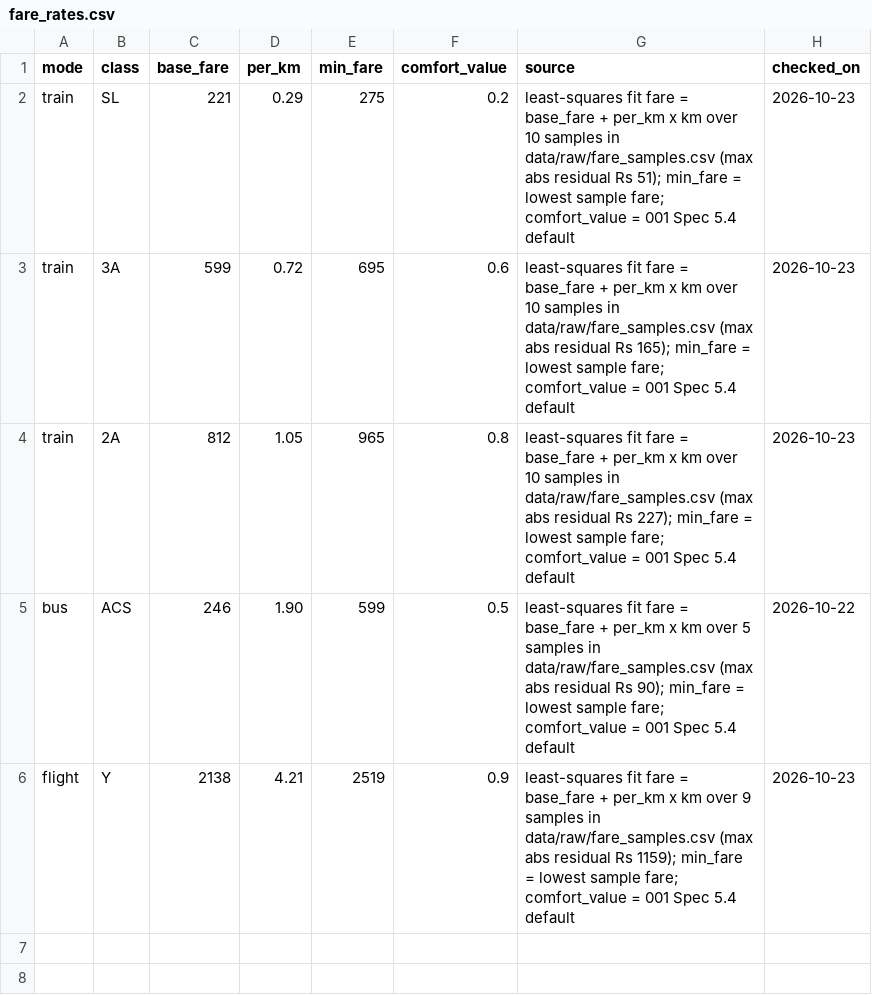
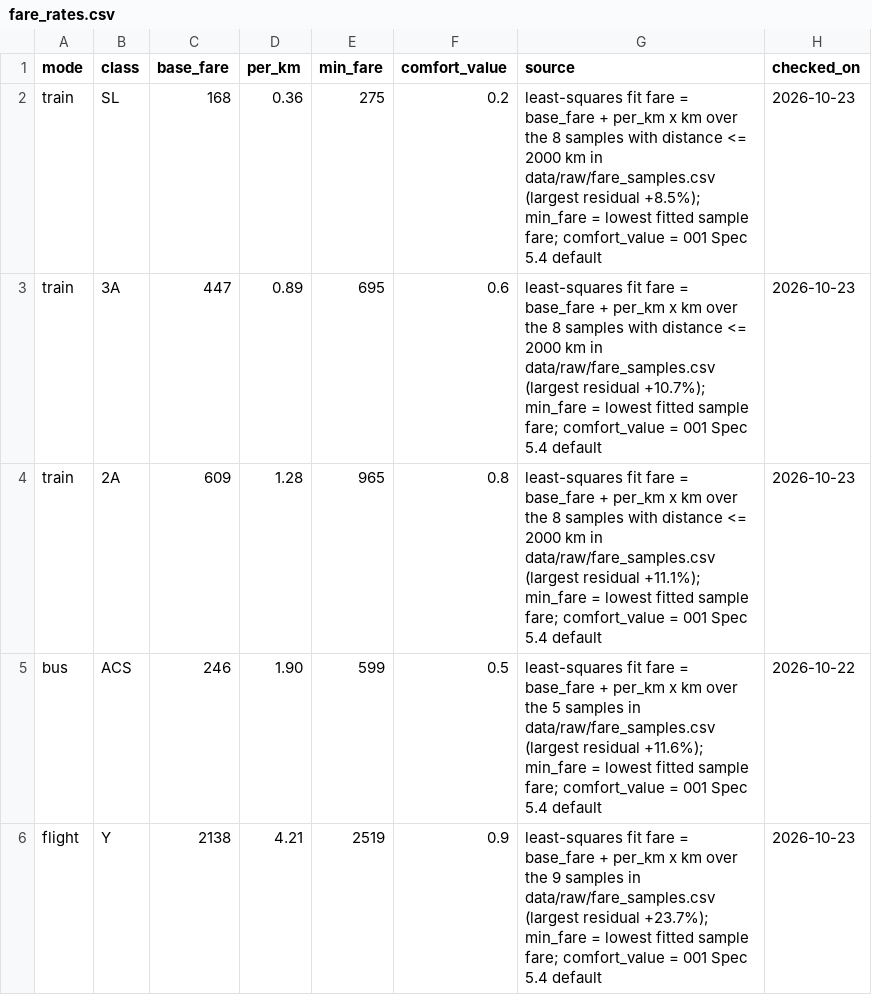
Before and after one commit to lekhyapillarikuppam/Project-4, a CSV file: data/curated/fare_rates.csv, drawn as a sheet.

```diff
--- a/data/curated/fare_rates.csv
+++ b/data/curated/fare_rates.csv
@@ -1,6 +1,6 @@
 mode,class,base_fare,per_km,min_fare,comfort_value,source,checked_on
-train,SL,221,0.29,275,0.2,least-squares fit fare = base_fare + per_km x km over 10 samples in data/raw/fare_samples.csv (max abs residual Rs 51); min_fare = lowest sample fare; comfort_value = 001 Spec 5.4 default,2026-10-23
-train,3A,599,0.72,695,0.6,least-squares fit fare = base_fare + per_km x km over 10 samples in data/raw/fare_samples.csv (max abs residual Rs 165); min_fare = lowest sample fare; comfort_value = 001 Spec 5.4 default,2026-10-23
-train,2A,812,1.05,965,0.8,least-squares fit fare = base_fare + per_km x km over 10 samples in data/raw/fare_samples.csv (max abs residual Rs 227); min_fare = lowest sample fare; comfort_value = 001 Spec 5.4 default,2026-10-23
-bus,ACS,246,1.90,599,0.5,least-squares fit fare = base_fare + per_km x km over 5 samples in data/raw/fare_samples.csv (max abs residual Rs 90); min_fare = lowest sample fare; comfort_value = 001 Spec 5.4 default,2026-10-22
-flight,Y,2138,4.21,2519,0.9,least-squares fit fare = base_fare + per_km x km over 9 samples in data/raw/fare_samples.csv (max abs residual Rs 1159); min_fare = lowest sample fare; comfort_value = 001 Spec 5.4 default,2026-10-23
+train,SL,168,0.36,275,0.2,least-squares fit fare = base_fare + per_km x km over the 8 samples with distance <= 2000 km in data/raw/fare_samples.csv (largest residual +8.5%); min_fare = lowest fitted sample fare; comfort_value = 001 Spec 5.4 default,2026-10-23
+train,3A,447,0.89,695,0.6,least-squares fit fare = base_fare + per_km x km over the 8 samples with distance <= 2000 km in data/raw/fare_samples.csv (largest residual +10.7%); min_fare = lowest fitted sample fare; comfort_value = 001 Spec 5.4 default,2026-10-23
+train,2A,609,1.28,965,0.8,least-squares fit fare = base_fare + per_km x km over the 8 samples with distance <= 2000 km in data/raw/fare_samples.csv (largest residual +11.1%); min_fare = lowest fitted sample fare; comfort_value = 001 Spec 5.4 default,2026-10-23
+bus,ACS,246,1.90,599,0.5,least-squares fit fare = base_fare + per_km x km over the 5 samples in data/raw/fare_samples.csv (largest residual +11.6%); min_fare = lowest fitted sample fare; comfort_value = 001 Spec 5.4 default,2026-10-22
+flight,Y,2138,4.21,2519,0.9,least-squares fit fare = base_fare + per_km x km over the 9 samples in data/raw/fare_samples.csv (largest residual +23.7%); min_fare = lowest fitted sample fare; comfort_value = 001 Spec 5.4 default,2026-10-23
```
Also changed, not shown: data/curated/cities.csv, data/curated/hotels.csv, 9 other files.
